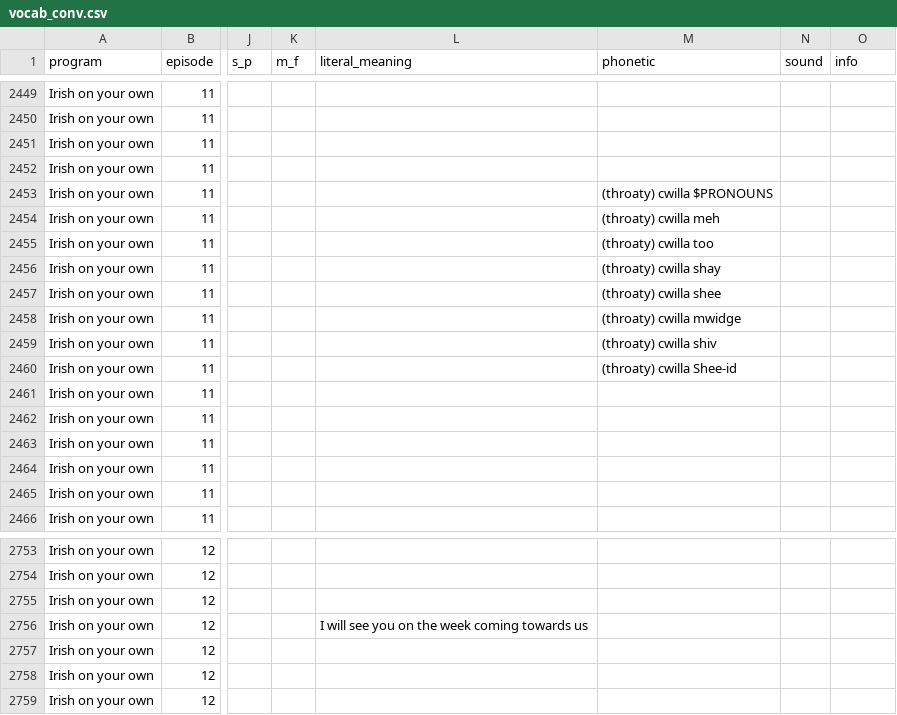
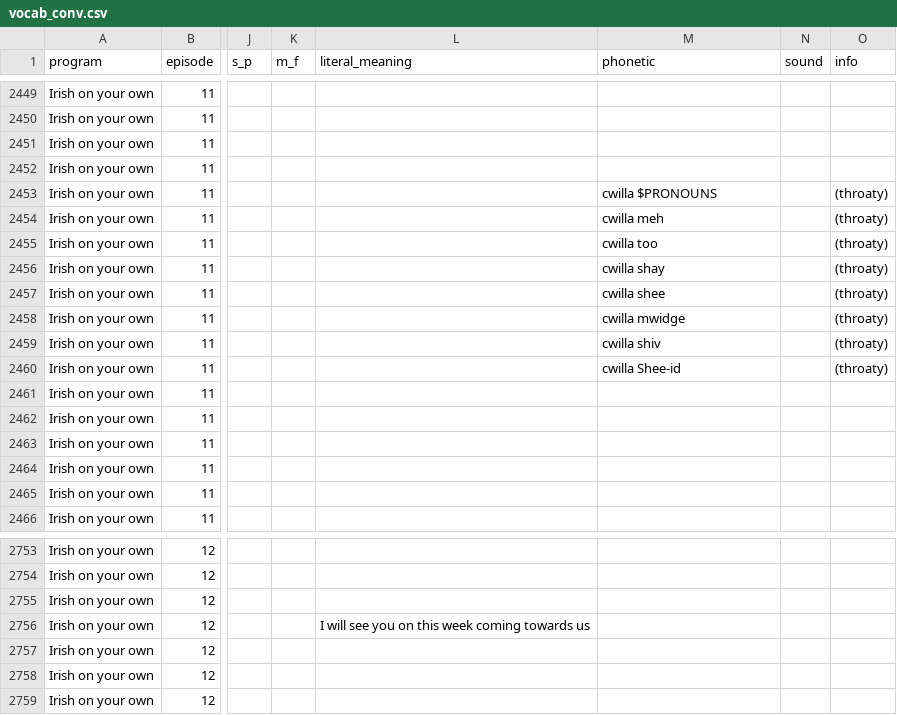
Before and after one commit to michaelw730/irish, a CSV file: vocab_conv.csv, drawn as a sheet; only a part is shown, gaps mark what is left out; the diff covers the shown part only; the diff names each change by its address in the sheet, - before the commit and + after, or states it on an @@ line.

```diff
--- a/vocab_conv.csv
+++ b/vocab_conv.csv
-M2453 (phonetic): (throaty) cwilla $PRONOUNS
+M2453 (phonetic): cwilla $PRONOUNS
-O2453:O2460 (info): (empty)
+O2453:O2460 (info): (throaty)
-M2454 (phonetic): (throaty) cwilla meh
+M2454 (phonetic): cwilla meh
-M2455 (phonetic): (throaty) cwilla too
+M2455 (phonetic): cwilla too
-M2456 (phonetic): (throaty) cwilla shay
+M2456 (phonetic): cwilla shay
-M2457 (phonetic): (throaty) cwilla shee
+M2457 (phonetic): cwilla shee
-M2458 (phonetic): (throaty) cwilla mwidge
+M2458 (phonetic): cwilla mwidge
-M2459 (phonetic): (throaty) cwilla shiv
+M2459 (phonetic): cwilla shiv
-M2460 (phonetic): (throaty) cwilla Shee-id
+M2460 (phonetic): cwilla Shee-id
-L2756 (literal_meaning): I will see you on the week coming towards us
+L2756 (literal_meaning): I will see you on this week coming towards us
```
Also changed, not shown: 36 edited cells elsewhere in this file, vocab.csv, 1 other file.
